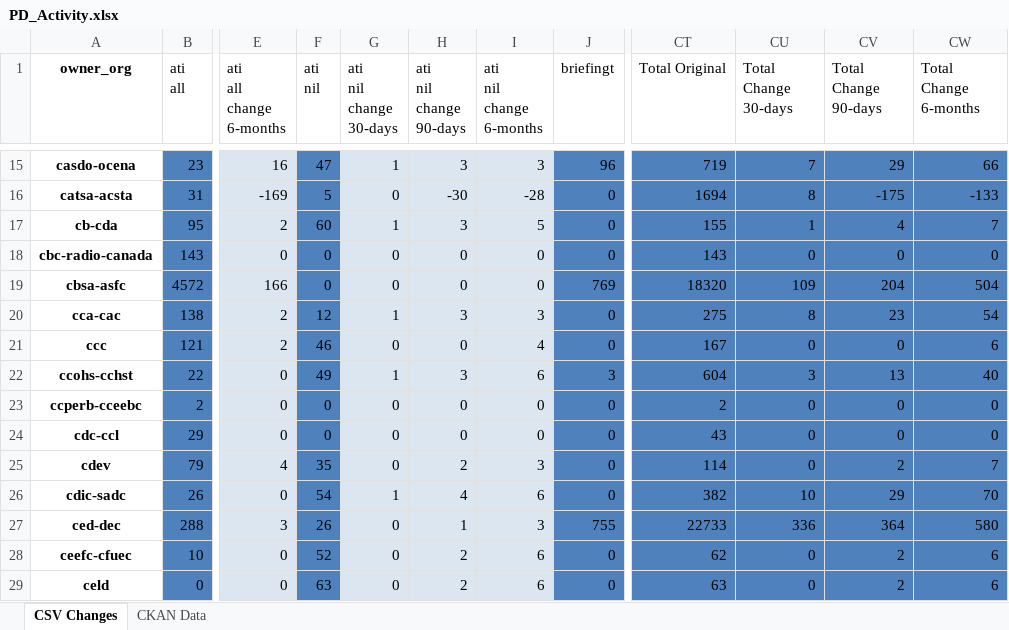
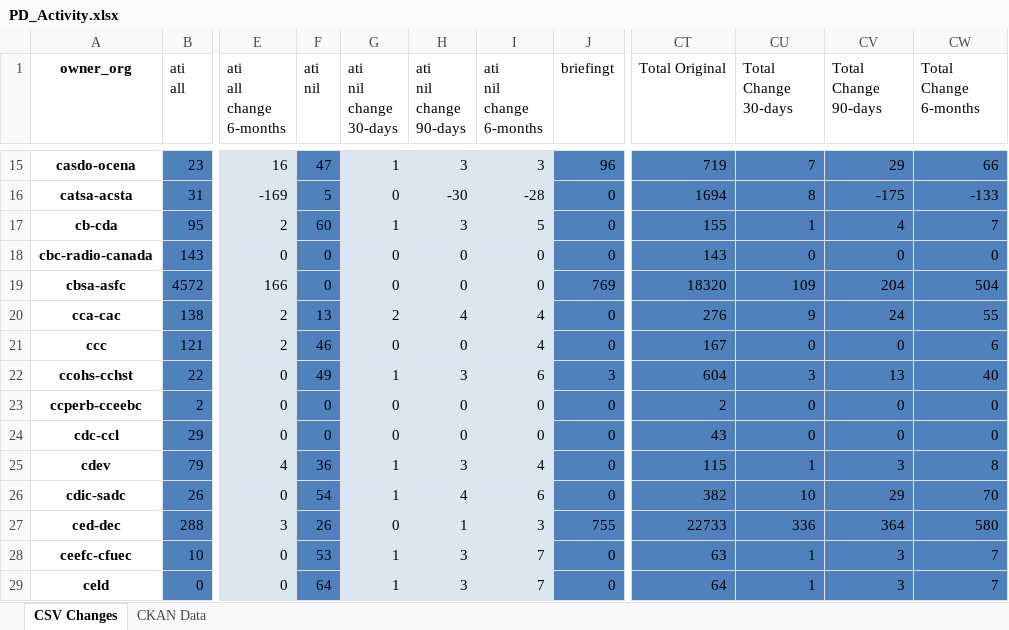
Before and after one commit to PatLittle/analytics-corporate-reporting, an Excel workbook: PD_CHANGES_RPT/PD_Activity.xlsx, sheet CSV Changes, drawn as a sheet; only a part is shown, gaps mark what is left out; values as stored, in another font and other column widths than the file's, no borders; the diff covers the shown part only; the diff names each change by its address in the sheet, - before the commit and + after, or states it on an @@ line.

```diff
--- a/PD_CHANGES_RPT/PD_Activity.xlsx (sheet CSV Changes)
+++ b/PD_CHANGES_RPT/PD_Activity.xlsx (sheet CSV Changes)
-F20 (ati nil): 12
+F20 (ati nil): 13
-G20 (ati nil change 30-days): 1
+G20 (ati nil change 30-days): 2
-H20 (ati nil change 90-days): 3
+H20 (ati nil change 90-days): 4
-I20 (ati nil change 6-months): 3
+I20 (ati nil change 6-months): 4
-CT20 (Total Original): 275
+CT20 (Total Original): 276
-CU20 (Total Change 30-days): 8
+CU20 (Total Change 30-days): 9
-CV20 (Total Change 90-days): 23
+CV20 (Total Change 90-days): 24
-CW20 (Total Change 6-months): 54
+CW20 (Total Change 6-months): 55
-F25 (ati nil): 35
+F25 (ati nil): 36
-G25 (ati nil change 30-days): 0
+G25 (ati nil change 30-days): 1
-H25 (ati nil change 90-days): 2
+H25 (ati nil change 90-days): 3
-I25 (ati nil change 6-months): 3
+I25 (ati nil change 6-months): 4
-CT25 (Total Original): 114
+CT25 (Total Original): 115
-CU25 (Total Change 30-days): 0
+CU25 (Total Change 30-days): 1
-CV25 (Total Change 90-days): 2
+CV25 (Total Change 90-days): 3
-CW25 (Total Change 6-months): 7
+CW25 (Total Change 6-months): 8
-F28 (ati nil): 52
+F28 (ati nil): 53
-G28:G29 (ati nil change 30-days): 0
+G28:G29 (ati nil change 30-days): 1
-H28:H29 (ati nil change 90-days): 2
+H28:H29 (ati nil change 90-days): 3
-I28:I29 (ati nil change 6-months): 6
+I28:I29 (ati nil change 6-months): 7
-CT28 (Total Original): 62
+CT28 (Total Original): 63
-CU28:CU29 (Total Change 30-days): 0
+CU28:CU29 (Total Change 30-days): 1
-CV28:CV29 (Total Change 90-days): 2
+CV28:CV29 (Total Change 90-days): 3
-CW28:CW29 (Total Change 6-months): 6
+CW28:CW29 (Total Change 6-months): 7
-F29 (ati nil): 63
+F29 (ati nil): 64
-CT29 (Total Original): 63
+CT29 (Total Original): 64
```
Also changed, not shown: 225 edited cells elsewhere in this sheet, 1 other file.
